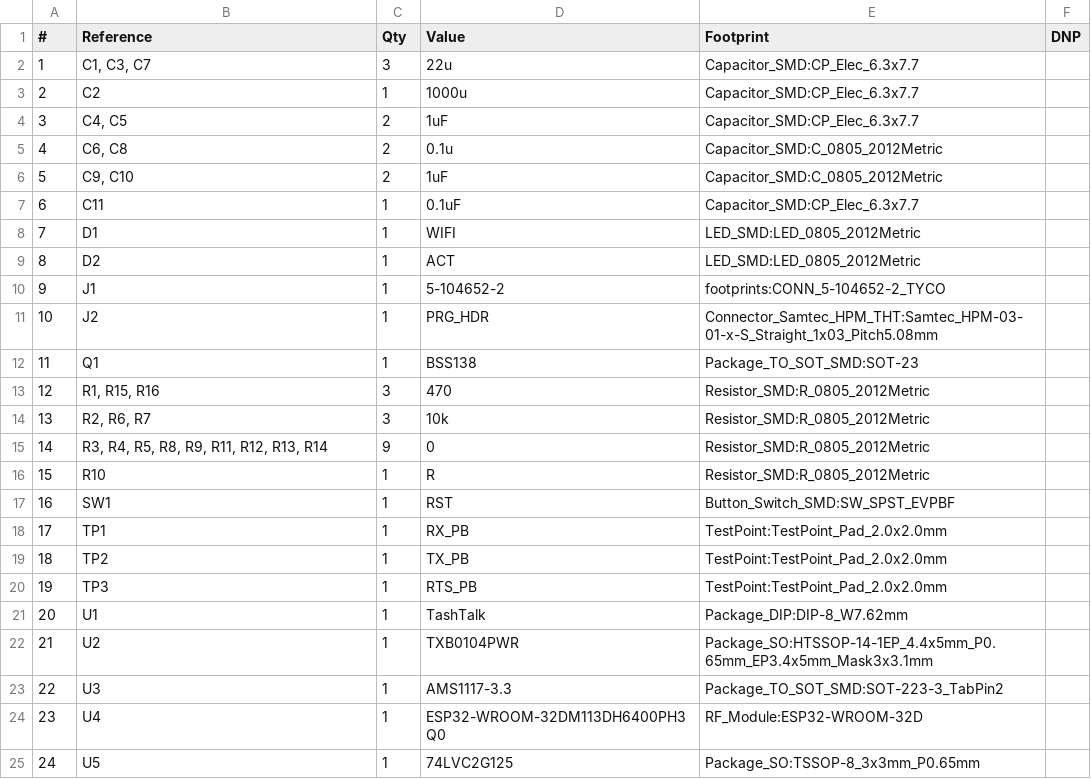
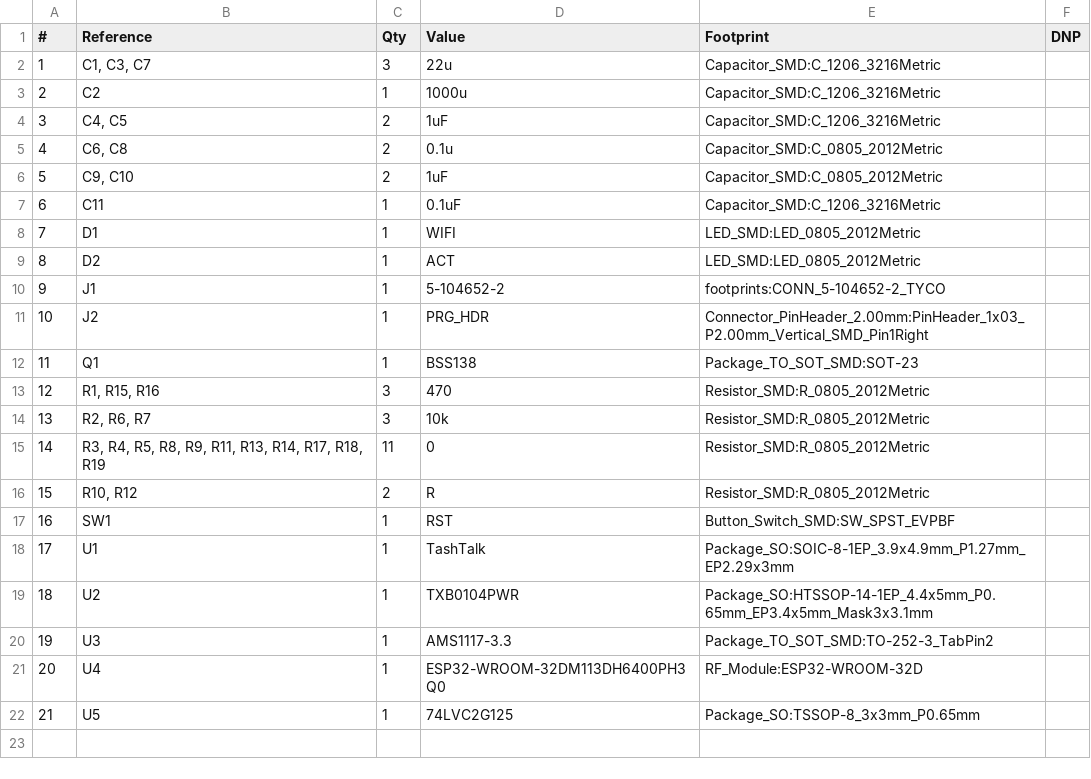
Before and after one commit to xhero/powerbook100-airtalk, a CSV file: PowerBook100_AirTalk.csv, drawn as a sheet; removed rows and columns are numbered as before the commit, all else as after; the diff names each change by its address in the sheet, - before the commit and + after, or states it on an @@ line.

```diff
--- a/PowerBook100_AirTalk.csv
+++ b/PowerBook100_AirTalk.csv
-E2:E4 (Footprint): Capacitor_SMD:CP_Elec_6.3x7.7
+E2:E4 (Footprint): Capacitor_SMD:C_1206_3216Metric
-E7 (Footprint): Capacitor_SMD:CP_Elec_6.3x7.7
+E7 (Footprint): Capacitor_SMD:C_1206_3216Metric
-E11 (Footprint): Connector_Samtec_HPM_THT:Samtec_HPM-03-01-x-S_Straight_1x03_Pitch5.08mm
+E11 (Footprint): Connector_PinHeader_2.00mm:PinHeader_1x03_P2.00mm_Vertical_SMD_Pin1Right
-B15 (Reference): R3, R4, R5, R8, R9, R11, R12, R13, R14
+B15 (Reference): R3, R4, R5, R8, R9, R11, R13, R14, R17, R18, R19
-C15 (Qty): 9
+C15 (Qty): 11
-B16 (Reference): R10
+B16 (Reference): R10, R12
-C16 (Qty): 1
+C16 (Qty): 2
-row 18: 17 | TP1 | 1 | RX_PB | TestPoint:TestPoint_Pad_2.0x2.0mm
-row 19: 18 | TP2 | 1 | TX_PB | TestPoint:TestPoint_Pad_2.0x2.0mm
-row 20: 19 | TP3 | 1 | RTS_PB | TestPoint:TestPoint_Pad_2.0x2.0mm
@@ column A (#) renumbered from row 18 down @@
-E18 (Footprint): Package_DIP:DIP-8_W7.62mm
+E18 (Footprint): Package_SO:SOIC-8-1EP_3.9x4.9mm_P1.27mm_EP2.29x3mm
-E20 (Footprint): Package_TO_SOT_SMD:SOT-223-3_TabPin2
+E20 (Footprint): Package_TO_SOT_SMD:TO-252-3_TabPin2
```
Also changed, not shown: 17 other files.
